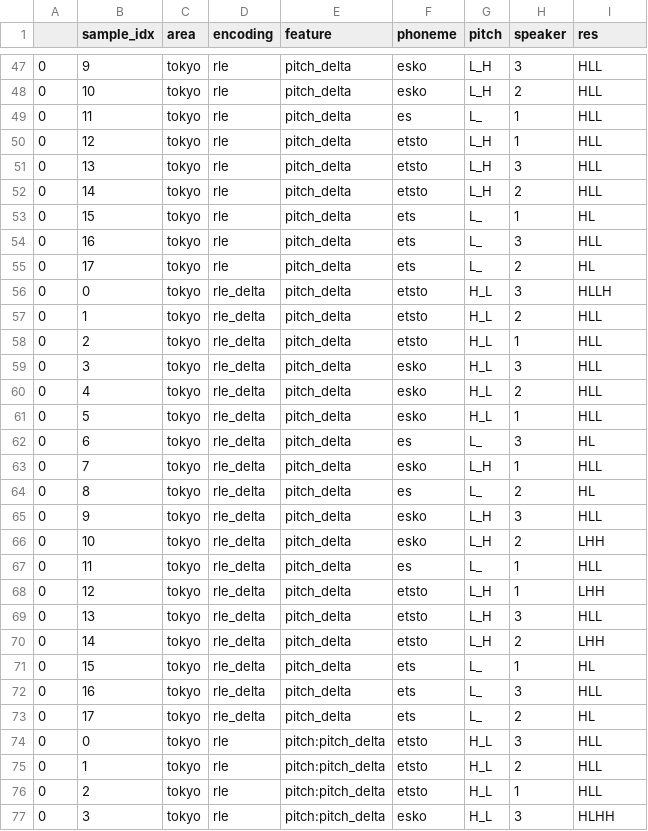
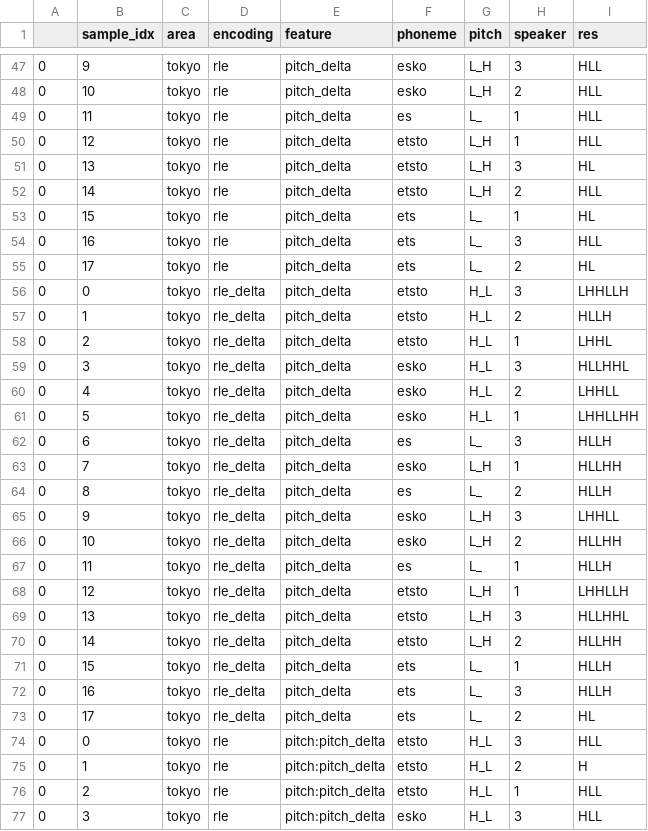
Before and after one commit to kishiyamat/illusory-vowel-keihan, a CSV file: model/artifacts/results.csv, drawn as a sheet; only a part is shown, gaps mark what is left out; the diff covers the shown part only.

Commit message:
Feature/data augmentation (#76)
* delta特徴量はload時に計算

* delta計算を外だし

* deltaの計算位置を修正

* changed test

```diff
--- a/model/artifacts/results.csv
+++ b/model/artifacts/results.csv
@@ -50,3 +50,3 @@
 0,12,tokyo,rle,pitch_delta,etsto,L_H,1,HLL
-0,13,tokyo,rle,pitch_delta,etsto,L_H,3,HLL
+0,13,tokyo,rle,pitch_delta,etsto,L_H,3,HL
 0,14,tokyo,rle,pitch_delta,etsto,L_H,2,HLL
@@ -55,23 +55,23 @@
 0,17,tokyo,rle,pitch_delta,ets,L_,2,HL
-0,0,tokyo,rle_delta,pitch_delta,etsto,H_L,3,HLLH
-0,1,tokyo,rle_delta,pitch_delta,etsto,H_L,2,HLL
-0,2,tokyo,rle_delta,pitch_delta,etsto,H_L,1,HLL
-0,3,tokyo,rle_delta,pitch_delta,esko,H_L,3,HLL
-0,4,tokyo,rle_delta,pitch_delta,esko,H_L,2,HLL
-0,5,tokyo,rle_delta,pitch_delta,esko,H_L,1,HLL
-0,6,tokyo,rle_delta,pitch_delta,es,L_,3,HL
-0,7,tokyo,rle_delta,pitch_delta,esko,L_H,1,HLL
-0,8,tokyo,rle_delta,pitch_delta,es,L_,2,HL
-0,9,tokyo,rle_delta,pitch_delta,esko,L_H,3,HLL
-0,10,tokyo,rle_delta,pitch_delta,esko,L_H,2,LHH
-0,11,tokyo,rle_delta,pitch_delta,es,L_,1,HLL
-0,12,tokyo,rle_delta,pitch_delta,etsto,L_H,1,LHH
-0,13,tokyo,rle_delta,pitch_delta,etsto,L_H,3,HLL
-0,14,tokyo,rle_delta,pitch_delta,etsto,L_H,2,LHH
-0,15,tokyo,rle_delta,pitch_delta,ets,L_,1,HL
-0,16,tokyo,rle_delta,pitch_delta,ets,L_,3,HLL
+0,0,tokyo,rle_delta,pitch_delta,etsto,H_L,3,LHHLLH
+0,1,tokyo,rle_delta,pitch_delta,etsto,H_L,2,HLLH
+0,2,tokyo,rle_delta,pitch_delta,etsto,H_L,1,LHHL
+0,3,tokyo,rle_delta,pitch_delta,esko,H_L,3,HLLHHL
+0,4,tokyo,rle_delta,pitch_delta,esko,H_L,2,LHHLL
+0,5,tokyo,rle_delta,pitch_delta,esko,H_L,1,LHHLLHH
+0,6,tokyo,rle_delta,pitch_delta,es,L_,3,HLLH
+0,7,tokyo,rle_delta,pitch_delta,esko,L_H,1,HLLHH
+0,8,tokyo,rle_delta,pitch_delta,es,L_,2,HLLH
+0,9,tokyo,rle_delta,pitch_delta,esko,L_H,3,LHHLL
+0,10,tokyo,rle_delta,pitch_delta,esko,L_H,2,HLLHH
+0,11,tokyo,rle_delta,pitch_delta,es,L_,1,HLLH
+0,12,tokyo,rle_delta,pitch_delta,etsto,L_H,1,LHHLLH
+0,13,tokyo,rle_delta,pitch_delta,etsto,L_H,3,HLLHHL
+0,14,tokyo,rle_delta,pitch_delta,etsto,L_H,2,HLLHH
+0,15,tokyo,rle_delta,pitch_delta,ets,L_,1,HLLH
+0,16,tokyo,rle_delta,pitch_delta,ets,L_,3,HLLH
 0,17,tokyo,rle_delta,pitch_delta,ets,L_,2,HL
 0,0,tokyo,rle,pitch:pitch_delta,etsto,H_L,3,HLL
-0,1,tokyo,rle,pitch:pitch_delta,etsto,H_L,2,HLL
+0,1,tokyo,rle,pitch:pitch_delta,etsto,H_L,2,H
 0,2,tokyo,rle,pitch:pitch_delta,etsto,H_L,1,HLL
-0,3,tokyo,rle,pitch:pitch_delta,esko,H_L,3,HLHH
+0,3,tokyo,rle,pitch:pitch_delta,esko,H_L,3,HLL
```
Also changed, not shown: 101 edited cells elsewhere in this file, 6 other files.
